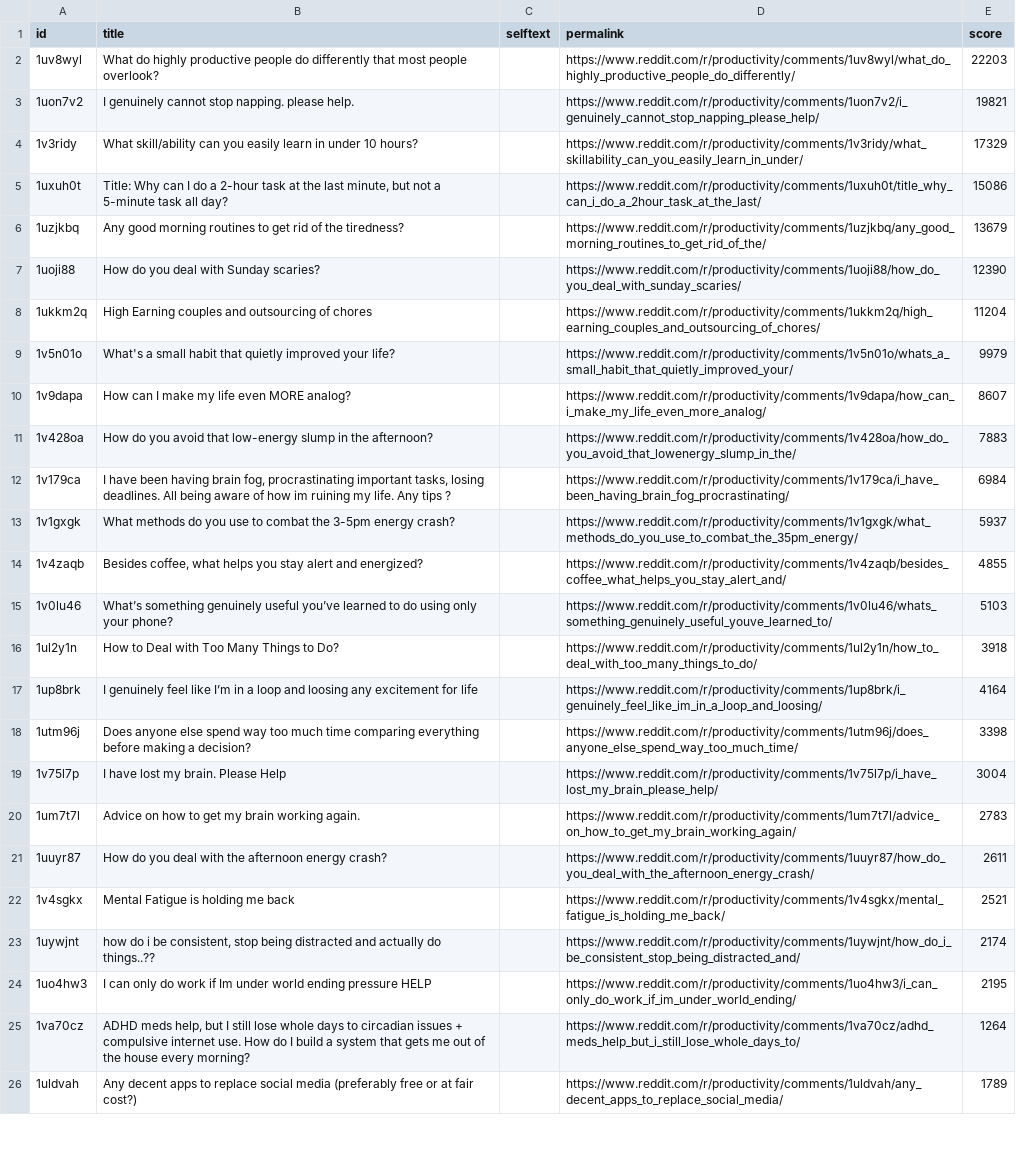
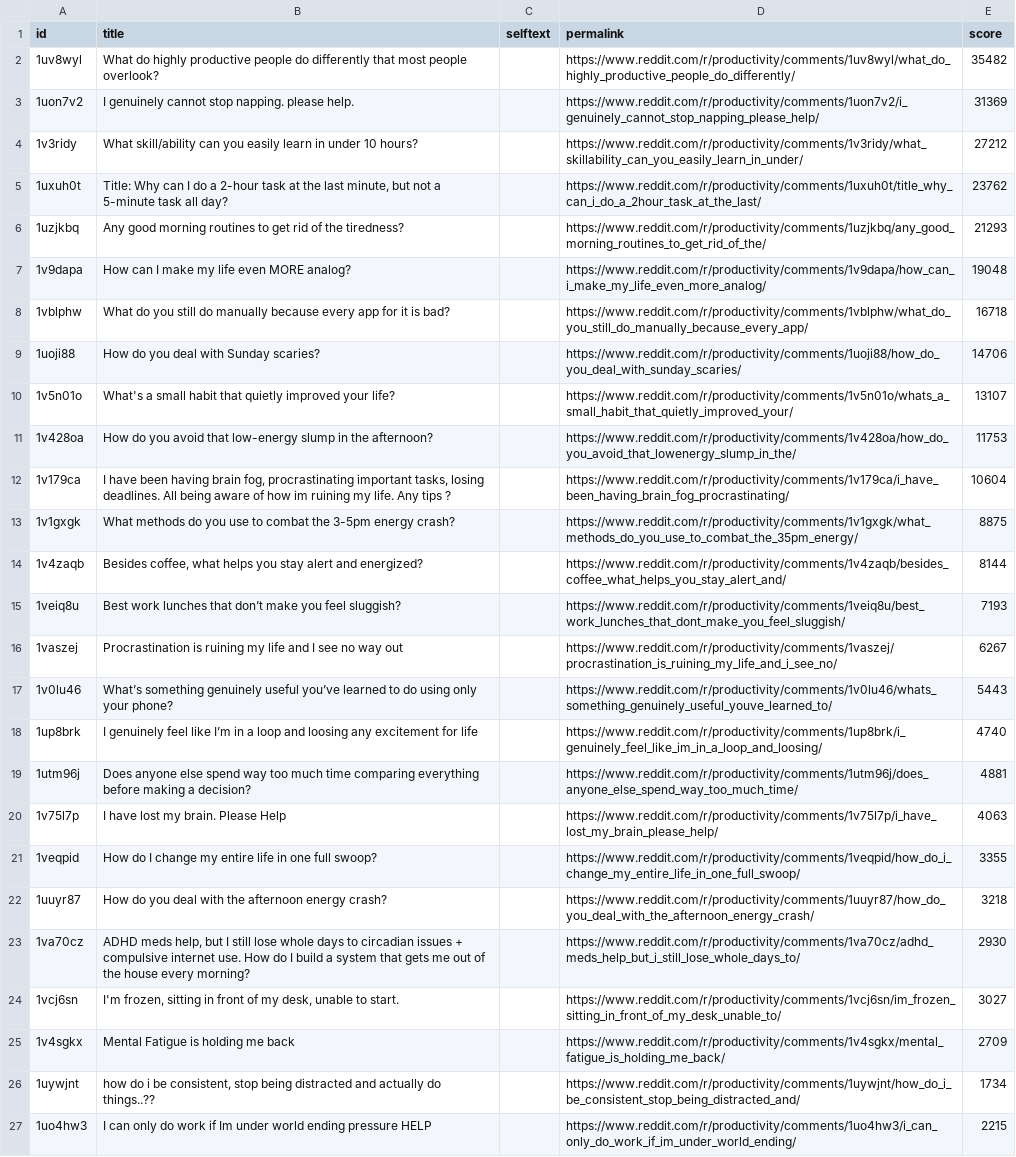
Before and after one commit to jalalchowdhury1/reddit-scraper, a CSV file: data/r_Productivity/posts.csv, drawn as a sheet; only a part is shown; removed rows and columns are numbered as before the commit, all else as after; the diff covers the shown part only; the diff names each change by its address in the sheet, - before the commit and + after, or states it on an @@ line.

```diff
--- a/data/r_Productivity/posts.csv
+++ b/data/r_Productivity/posts.csv
-E2 (score): 22203
+E2 (score): 35482
-E3 (score): 19821
+E3 (score): 31369
-E4 (score): 17329
+E4 (score): 27212
-E5 (score): 15086
+E5 (score): 23762
-E6 (score): 13679
+E6 (score): 21293
+row 7: 1v9dapa | How can I make my life even MORE analog? |  | https://www.reddit.com/r/productivity/comments/1v9dapa/how_can_i_make_my_life_even_more_analog/ | 19048
+row 8: 1vblphw | What do you still do manually because every app for it is bad? |  | https://www.reddit.com/r/productivity/comments/1vblphw/what_do_you_still_do_manually_because_every_app/ | 16718
-E9 (score): 12390
+E9 (score): 14706
-row 8: 1ukkm2q | High Earning couples and outsourcing of chores |  | https://www.reddit.com/r/productivity/comments/1ukkm2q/high_earning_couples_and_outsourcing_of_chores/ | 11204
-E10 (score): 9979
+E10 (score): 13107
-row 10: 1v9dapa | How can I make my life even MORE analog? |  | https://www.reddit.com/r/productivity/comments/1v9dapa/how_can_i_make_my_life_even_more_analog/ | 8607
-E11 (score): 7883
+E11 (score): 11753
-E12 (score): 6984
+E12 (score): 10604
-E13 (score): 5937
+E13 (score): 8875
-E14 (score): 4855
+E14 (score): 8144
+row 15: 1veiq8u | Best work lunches that don’t make you feel sluggish? |  | https://www.reddit.com/r/productivity/comments/1veiq8u/best_work_lunches_that_dont_make_you_feel_sluggish/ | 7193
+row 16: 1vaszej | Procrastination is ruining my life and I see no way out |  | https://www.reddit.com/r/productivity/comments/1vaszej/procrastination_is_ruining_my_life_and_i_see_no/ | 6267
-E17 (score): 5103
+E17 (score): 5443
-row 16: 1ul2y1n | How to Deal with Too Many Things to Do? |  | https://www.reddit.com/r/productivity/comments/1ul2y1n/how_to_deal_with_too_many_things_to_do/ | 3918
-E18 (score): 4164
+E18 (score): 4740
-E19 (score): 3398
+E19 (score): 4881
-E20 (score): 3004
+E20 (score): 4063
-row 20: 1um7t7l | Advice on how to get my brain working again. |  | https://www.reddit.com/r/productivity/comments/1um7t7l/advice_on_how_to_get_my_brain_working_again/ | 2783
+row 21: 1veqpid | How do I change my entire life in one full swoop? |  | https://www.reddit.com/r/productivity/comments/1veqpid/how_do_i_change_my_entire_life_in_one_full_swoop/ | 3355
-E22 (score): 2611
+E22 (score): 3218
+row 23: 1va70cz | ADHD meds help, but I still lose whole days to circadian issues + compulsive internet use. How do I build a system that gets me out of the house every morning? |  | https://www.reddit.com/r/productivity/comments/1va70cz/adhd_meds_help_but_i_still_lose_whole_days_to/ | 2930
+row 24: 1vcj6sn | I'm frozen, sitting in front of my desk, unable to start. |  | https://www.reddit.com/r/productivity/comments/1vcj6sn/im_frozen_sitting_in_front_of_my_desk_unable_to/ | 3027
-E25 (score): 2521
+E25 (score): 2709
-E26 (score): 2174
+E26 (score): 1734
-E27 (score): 2195
+E27 (score): 2215
-row 25: 1va70cz | ADHD meds help, but I still lose whole days to circadian issues + compulsive internet use. How do I build a system that gets me out of the house every morning? |  | https://www.reddit.com/r/productivity/comments/1va70cz/adhd_meds_help_but_i_still_lose_whole_days_to/ | 1264
-row 26: 1uldvah | Any decent apps to replace social media (preferably free or at fair cost?) |  | https://www.reddit.com/r/productivity/comments/1uldvah/any_decent_apps_to_replace_social_media/ | 1789
```
Also changed, not shown: 4 added rows, 5 removed rows and 20 edited cells elsewhere in this file, data/r_AskHistorians/posts.csv, data/r_TrueReddit/posts.csv, 6 other files.
